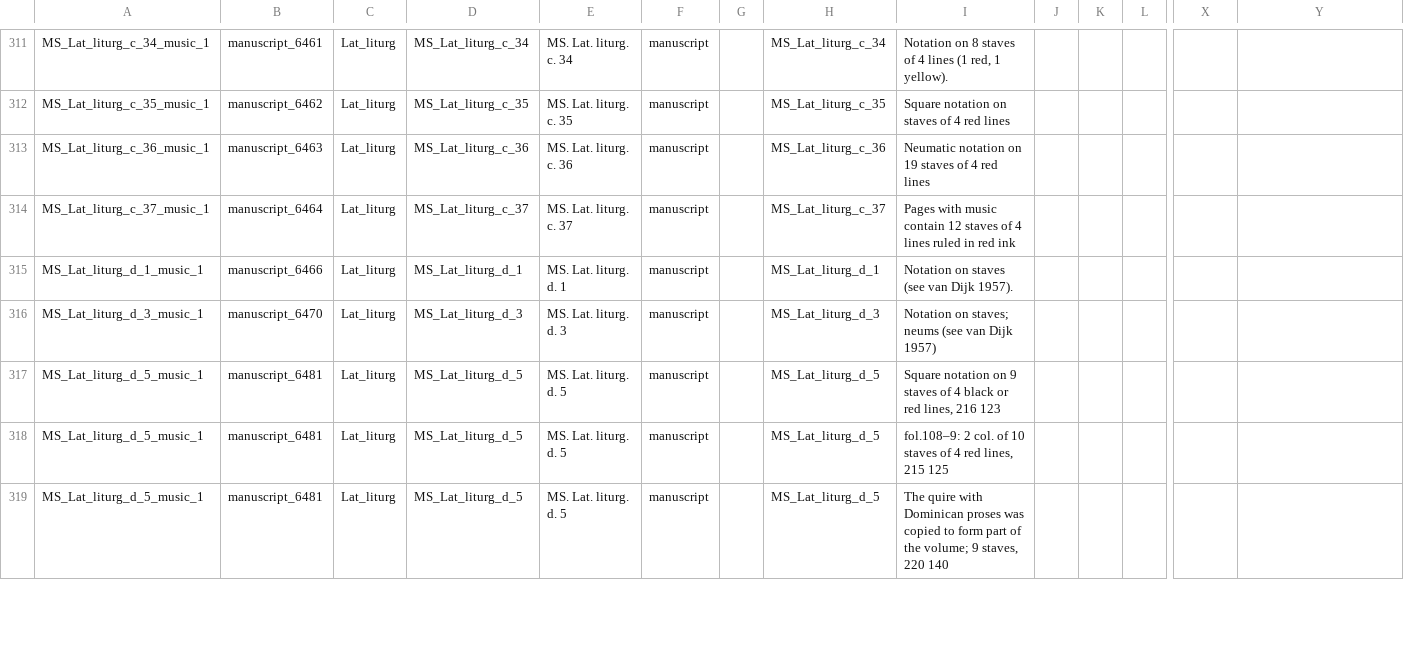
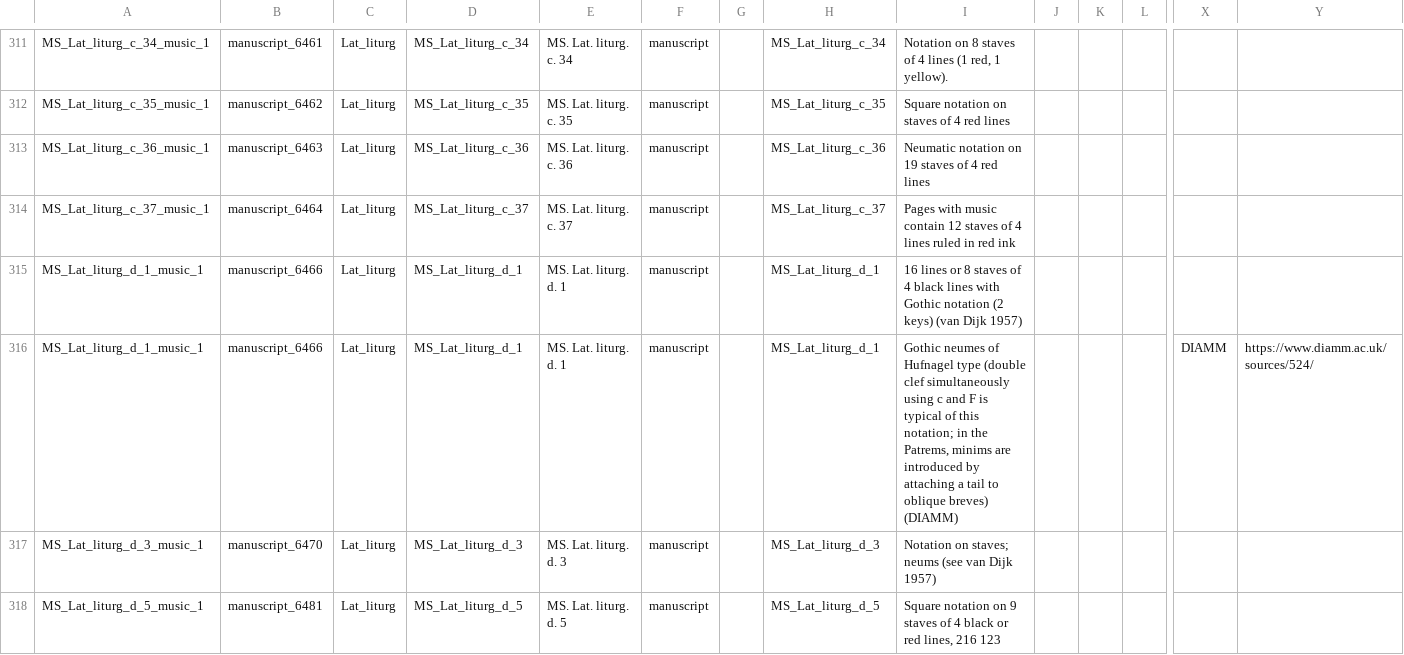
Before and after one commit to Digital-Scholarship-Oxford/enabling-digital-research, a CSV file: tabular_data/output/collection/csv/06_music.csv, drawn as a sheet; only a part is shown, gaps mark what is left out; the shorter side is filled out with more unchanged rows; rows hold the shown columns only; the diff names each change by its address in the sheet, - before the commit and + after, or states it on an @@ line.

```diff
--- a/tabular_data/output/collection/csv/06_music.csv
+++ b/tabular_data/output/collection/csv/06_music.csv
-I315: Notation on staves (see van Dijk 1957).
+I315: 16 lines or 8 staves of 4 black lines with Gothic notation (2 keys) (van Dijk 1957)
+row 316: MS_Lat_liturg_d_1_music_1 | manuscript_6466 | Lat_liturg | MS_Lat_liturg_d_1 | MS. Lat. liturg. d. 1 | manuscript |  | MS_Lat_liturg_d_1 | Gothic neumes of Hufnagel type (double clef simultaneously using c and F is typical of this notation; in the Patrems, minims are introduced by attaching a tail to oblique breves) (DIAMM) |  |  |  | DIAMM | https://www.diamm.ac.uk/sources/524/
```
Also changed, not shown: tabular_data/output/authority/csv/data_quality_authority.csv, tabular_data/output/collection/csv/09_additions.csv, 27 other files.
